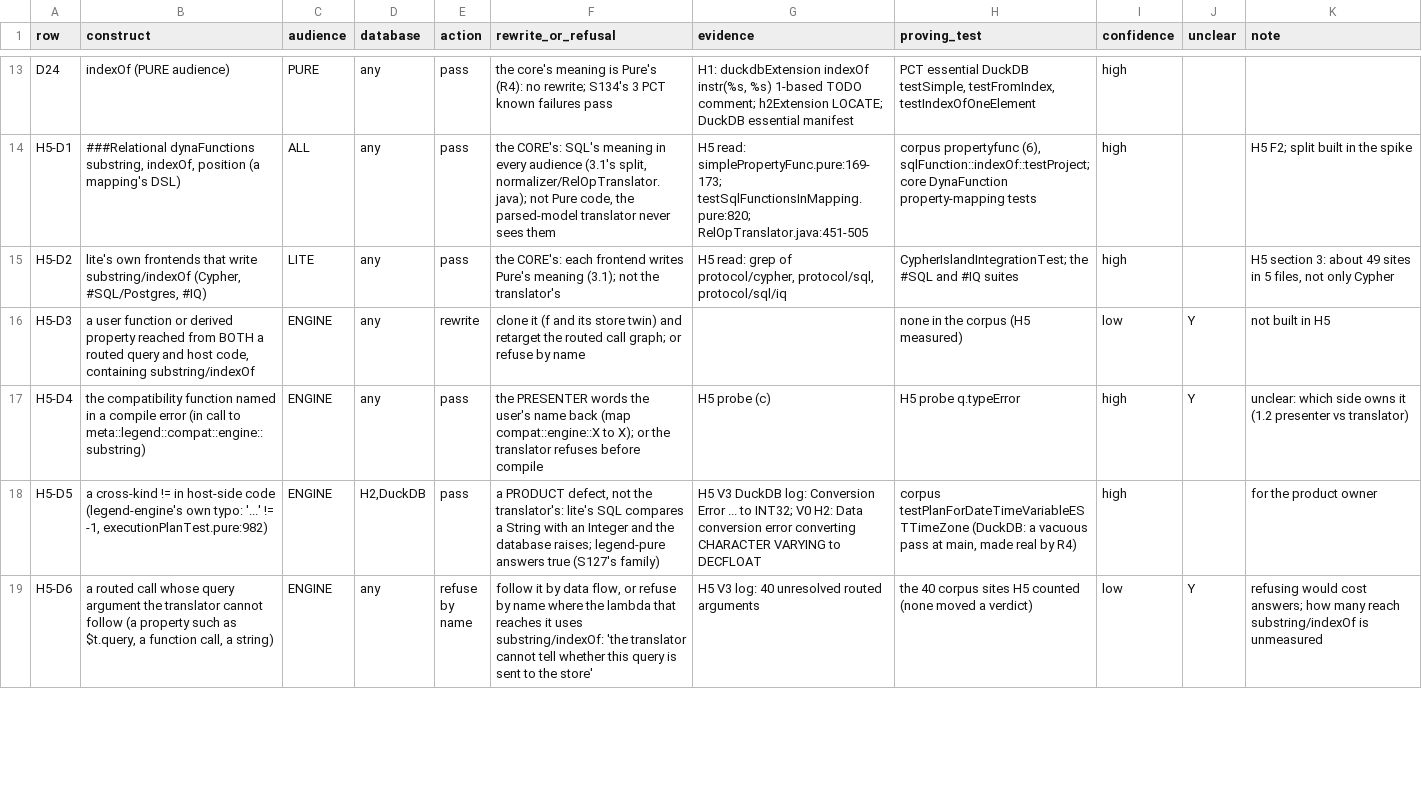
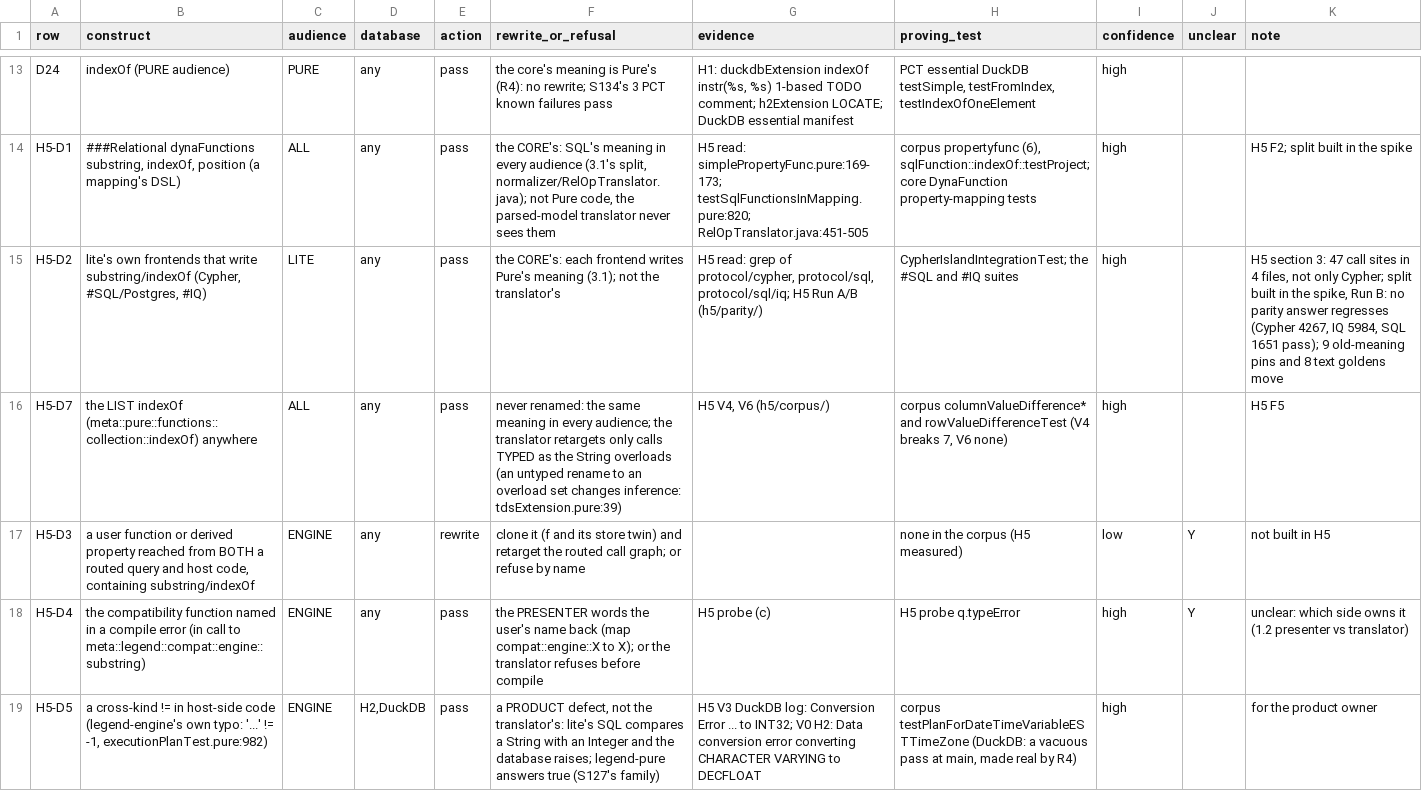
Before and after one commit to neema2/legend-lite, a TSV file: docs/records/compat-homework/H5-translator-ledger-draft.tsv, drawn as a sheet; only a part is shown, gaps mark what is left out; the shorter side is filled out with more unchanged rows.

```diff
--- a/docs/records/compat-homework/H5-translator-ledger-draft.tsv
+++ b/docs/records/compat-homework/H5-translator-ledger-draft.tsv
@@ -14,3 +14,4 @@ D24	indexOf (PURE audience)	PURE	any	pass	the core's meaning is Pure's (R4): no
 H5-D1	###Relational dynaFunctions substring, indexOf, position (a mapping's DSL)	ALL	any	pass	the CORE's: SQL's meaning in every audience (3.1's split, normalizer/RelOpTranslator.java); not Pure code, the parsed-model translator never sees them	H5 read: simplePropertyFunc.pure:169-173; testSqlFunctionsInMapping.pure:820; RelOpTranslator.java:451-505	corpus propertyfunc (6), sqlFunction::indexOf::testProject; core DynaFunction property-mapping tests	high		H5 F2; split built in the spike
-H5-D2	lite's own frontends that write substring/indexOf (Cypher, #SQL/Postgres, #IQ)	LITE	any	pass	the CORE's: each frontend writes Pure's meaning (3.1); not the translator's	H5 read: grep of protocol/cypher, protocol/sql, protocol/sql/iq	CypherIslandIntegrationTest; the #SQL and #IQ suites	high		H5 section 3: about 49 sites in 5 files, not only Cypher
+H5-D2	lite's own frontends that write substring/indexOf (Cypher, #SQL/Postgres, #IQ)	LITE	any	pass	the CORE's: each frontend writes Pure's meaning (3.1); not the translator's	H5 read: grep of protocol/cypher, protocol/sql, protocol/sql/iq; H5 Run A/B (h5/parity/)	CypherIslandIntegrationTest; the #SQL and #IQ suites	high		H5 section 3: 47 call sites in 4 files, not only Cypher; split built in the spike, Run B: no parity answer regresses (Cypher 4267, IQ 5984, SQL 1651 pass); 9 old-meaning pins and 8 text goldens move
+H5-D7	the LIST indexOf (meta::pure::functions::collection::indexOf) anywhere	ALL	any	pass	never renamed: the same meaning in every audience; the translator retargets only calls TYPED as the String overloads (an untyped rename to an overload set changes inference: tdsExtension.pure:39)	H5 V4, V6 (h5/corpus/)	corpus columnValueDifference* and rowValueDifferenceTest (V4 breaks 7, V6 none)	high		H5 F5
 H5-D3	a user function or derived property reached from BOTH a routed query and host code, containing substring/indexOf	ENGINE	any	rewrite	clone it (f and its store twin) and retarget the routed call graph; or refuse by name		none in the corpus (H5 measured)	low	Y	not built in H5
```
Also changed, not shown: 2 other files.
